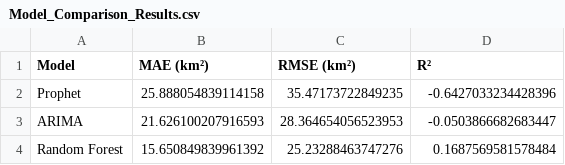
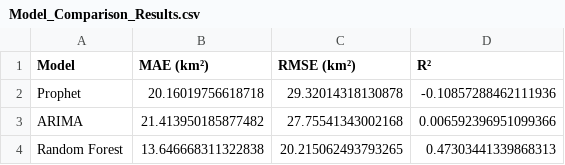
Before and after one commit to YasiruChamithLansakara/Deforestation_Matale, a CSV file: Model_Comparison/Model_Comparison_Results.csv, drawn as a sheet.

```diff
--- a/Model_Comparison/Model_Comparison_Results.csv
+++ b/Model_Comparison/Model_Comparison_Results.csv
@@ -1,4 +1,4 @@
 Model,MAE (km²),RMSE (km²),R²
-Prophet,25.888054839114158,35.47173722849235,-0.6427033234428396
-ARIMA,21.626100207916593,28.364654056523953,-0.0503866682683447
-Random Forest,15.650849839961392,25.23288463747276,0.1687569581578484
+Prophet,20.16019756618718,29.32014318130878,-0.10857288462111936
+ARIMA,21.413950185877482,27.75541343002168,0.006592396951099366
+Random Forest,13.646668311322838,20.215062493793265,0.47303441339868313
```
Also changed, not shown: Processed_Monthly/Monthly_Deforestation_Stats.csv, 17 other files.
